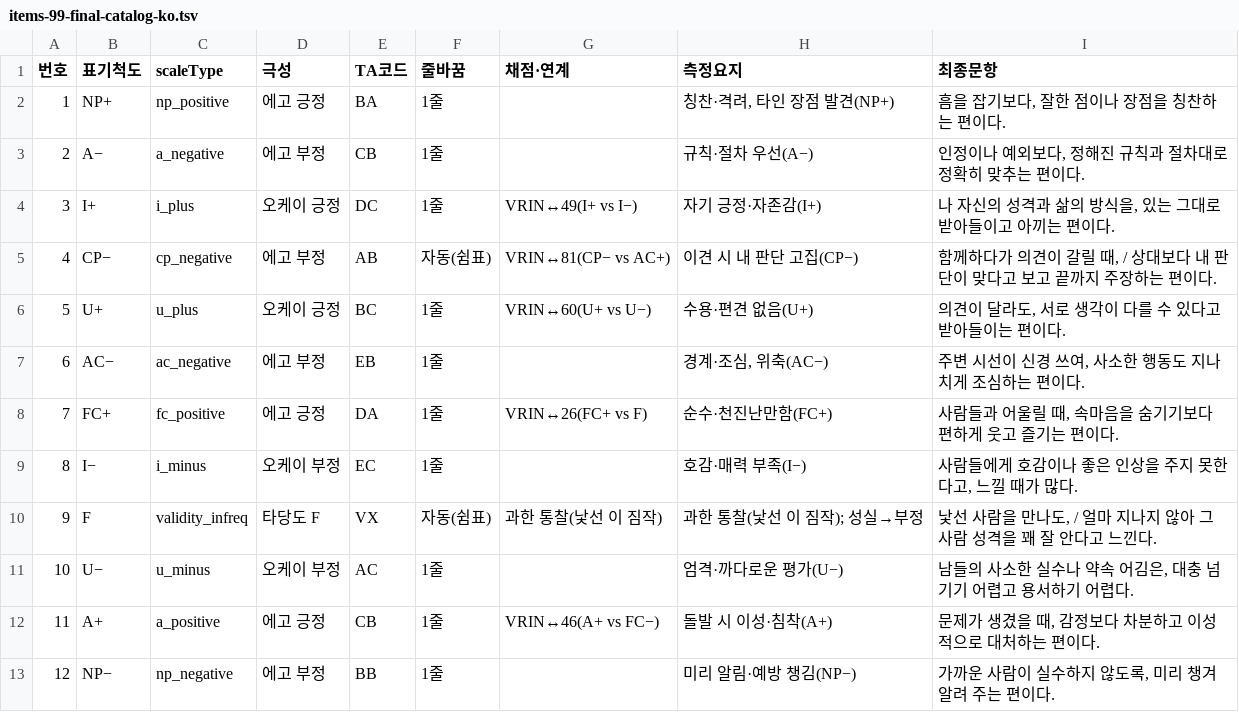
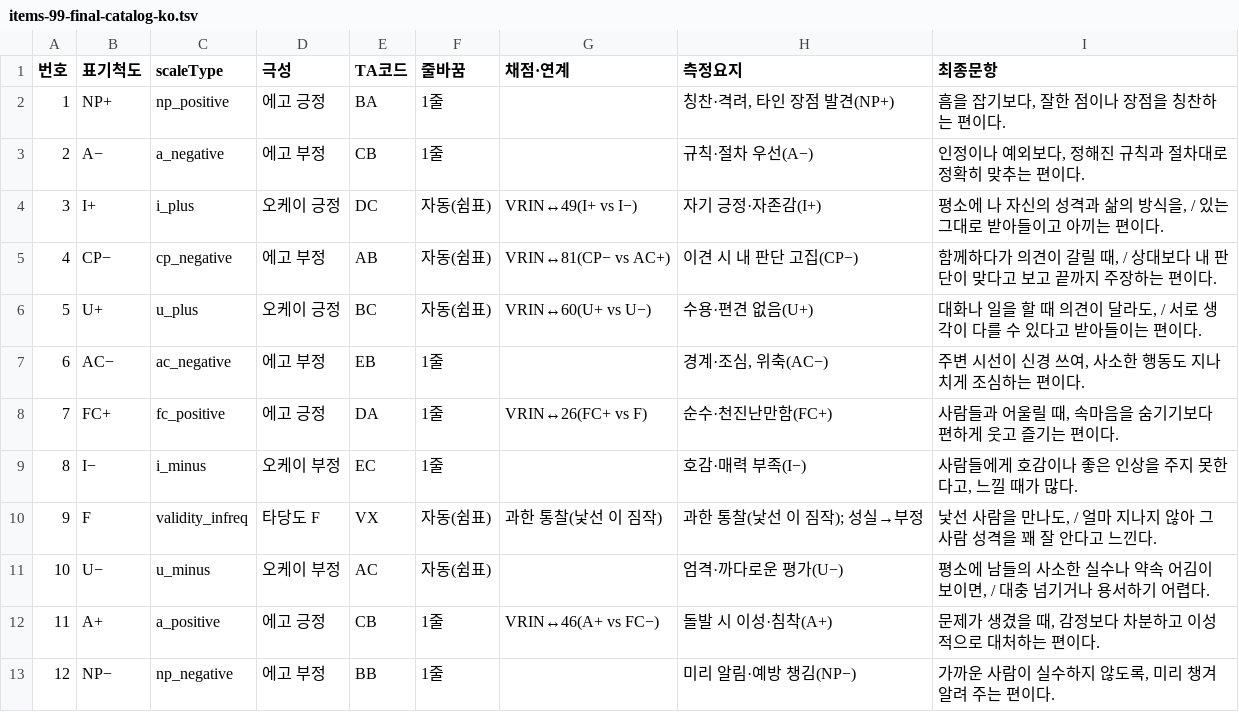
Before and after one commit to jomigata/wiz-coco, a TSV file: docs/internal-materials/ego-ok/items-99-final-catalog-ko.tsv, drawn as a sheet; only a part is shown; the diff covers the shown part only.

```diff
--- a/docs/internal-materials/ego-ok/items-99-final-catalog-ko.tsv
+++ b/docs/internal-materials/ego-ok/items-99-final-catalog-ko.tsv
@@ -3,5 +3,5 @@
 2	A−	a_negative	에고 부정	CB	1줄		규칙·절차 우선(A−)	인정이나 예외보다, 정해진 규칙과 절차대로 정확히 맞추는 편이다.
-3	I+	i_plus	오케이 긍정	DC	1줄	VRIN↔49(I+ vs I−)	자기 긍정·자존감(I+)	나 자신의 성격과 삶의 방식을, 있는 그대로 받아들이고 아끼는 편이다.
+3	I+	i_plus	오케이 긍정	DC	자동(쉼표)	VRIN↔49(I+ vs I−)	자기 긍정·자존감(I+)	평소에 나 자신의 성격과 삶의 방식을, / 있는 그대로 받아들이고 아끼는 편이다.
 4	CP−	cp_negative	에고 부정	AB	자동(쉼표)	VRIN↔81(CP− vs AC+)	이견 시 내 판단 고집(CP−)	함께하다가 의견이 갈릴 때, / 상대보다 내 판단이 맞다고 보고 끝까지 주장하는 편이다.
-5	U+	u_plus	오케이 긍정	BC	1줄	VRIN↔60(U+ vs U−)	수용·편견 없음(U+)	의견이 달라도, 서로 생각이 다를 수 있다고 받아들이는 편이다.
+5	U+	u_plus	오케이 긍정	BC	자동(쉼표)	VRIN↔60(U+ vs U−)	수용·편견 없음(U+)	대화나 일을 할 때 의견이 달라도, / 서로 생각이 다를 수 있다고 받아들이는 편이다.
 6	AC−	ac_negative	에고 부정	EB	1줄		경계·조심, 위축(AC−)	주변 시선이 신경 쓰여, 사소한 행동도 지나치게 조심하는 편이다.
@@ -10,3 +10,3 @@
 9	F	validity_infreq	타당도 F	VX	자동(쉼표)	과한 통찰(낯선 이 짐작)	과한 통찰(낯선 이 짐작); 성실→부정	낯선 사람을 만나도, / 얼마 지나지 않아 그 사람 성격을 꽤 잘 안다고 느낀다.
-10	U−	u_minus	오케이 부정	AC	1줄		엄격·까다로운 평가(U−)	남들의 사소한 실수나 약속 어김은, 대충 넘기기 어렵고 용서하기 어렵다.
+10	U−	u_minus	오케이 부정	AC	자동(쉼표)		엄격·까다로운 평가(U−)	평소에 남들의 사소한 실수나 약속 어김이 보이면, / 대충 넘기거나 용서하기 어렵다.
 11	A+	a_positive	에고 긍정	CB	1줄	VRIN↔46(A+ vs FC−)	돌발 시 이성·침착(A+)	문제가 생겼을 때, 감정보다 차분하고 이성적으로 대처하는 편이다.
```
Also changed, not shown: 19 edited cells elsewhere in this file, docs/internal-materials/ego-ok/items-99-source.tsv, 3 other files.
